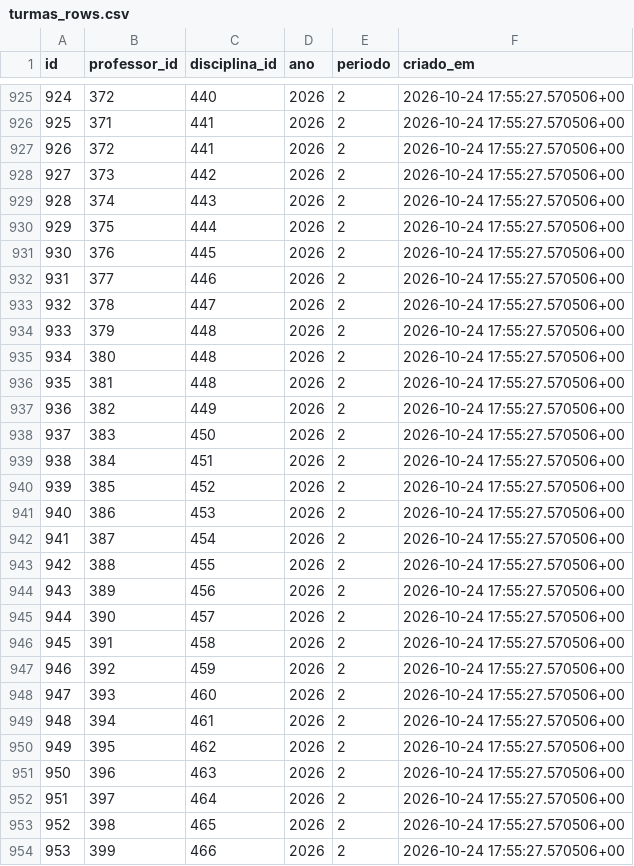
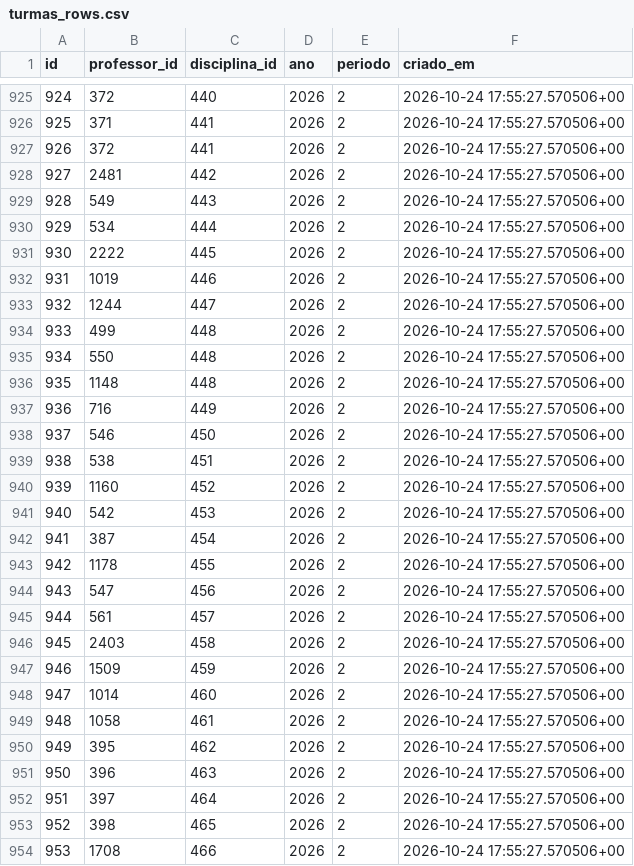
Before and after one commit to unb-mds/2026-2-AvaliaAiUnB, a CSV file: docs/backup/turmas_rows.csv, drawn as a sheet; only a part is shown, gaps mark what is left out; the diff covers the shown part only.

Commit message:
novo backup

```diff
--- a/docs/backup/turmas_rows.csv
+++ b/docs/backup/turmas_rows.csv
@@ -927,24 +927,24 @@ id,professor_id,disciplina_id,ano,periodo,criado_em
 926,372,441,2026,2,2026-10-24 17:55:27.570506+00
-927,373,442,2026,2,2026-10-24 17:55:27.570506+00
-928,374,443,2026,2,2026-10-24 17:55:27.570506+00
-929,375,444,2026,2,2026-10-24 17:55:27.570506+00
-930,376,445,2026,2,2026-10-24 17:55:27.570506+00
-931,377,446,2026,2,2026-10-24 17:55:27.570506+00
-932,378,447,2026,2,2026-10-24 17:55:27.570506+00
-933,379,448,2026,2,2026-10-24 17:55:27.570506+00
-934,380,448,2026,2,2026-10-24 17:55:27.570506+00
-935,381,448,2026,2,2026-10-24 17:55:27.570506+00
-936,382,449,2026,2,2026-10-24 17:55:27.570506+00
-937,383,450,2026,2,2026-10-24 17:55:27.570506+00
-938,384,451,2026,2,2026-10-24 17:55:27.570506+00
-939,385,452,2026,2,2026-10-24 17:55:27.570506+00
-940,386,453,2026,2,2026-10-24 17:55:27.570506+00
+927,2481,442,2026,2,2026-10-24 17:55:27.570506+00
+928,549,443,2026,2,2026-10-24 17:55:27.570506+00
+929,534,444,2026,2,2026-10-24 17:55:27.570506+00
+930,2222,445,2026,2,2026-10-24 17:55:27.570506+00
+931,1019,446,2026,2,2026-10-24 17:55:27.570506+00
+932,1244,447,2026,2,2026-10-24 17:55:27.570506+00
+933,499,448,2026,2,2026-10-24 17:55:27.570506+00
+934,550,448,2026,2,2026-10-24 17:55:27.570506+00
+935,1148,448,2026,2,2026-10-24 17:55:27.570506+00
+936,716,449,2026,2,2026-10-24 17:55:27.570506+00
+937,546,450,2026,2,2026-10-24 17:55:27.570506+00
+938,538,451,2026,2,2026-10-24 17:55:27.570506+00
+939,1160,452,2026,2,2026-10-24 17:55:27.570506+00
+940,542,453,2026,2,2026-10-24 17:55:27.570506+00
 941,387,454,2026,2,2026-10-24 17:55:27.570506+00
-942,388,455,2026,2,2026-10-24 17:55:27.570506+00
-943,389,456,2026,2,2026-10-24 17:55:27.570506+00
-944,390,457,2026,2,2026-10-24 17:55:27.570506+00
-945,391,458,2026,2,2026-10-24 17:55:27.570506+00
-946,392,459,2026,2,2026-10-24 17:55:27.570506+00
-947,393,460,2026,2,2026-10-24 17:55:27.570506+00
-948,394,461,2026,2,2026-10-24 17:55:27.570506+00
+942,1178,455,2026,2,2026-10-24 17:55:27.570506+00
+943,547,456,2026,2,2026-10-24 17:55:27.570506+00
+944,561,457,2026,2,2026-10-24 17:55:27.570506+00
+945,2403,458,2026,2,2026-10-24 17:55:27.570506+00
+946,1509,459,2026,2,2026-10-24 17:55:27.570506+00
+947,1014,460,2026,2,2026-10-24 17:55:27.570506+00
+948,1058,461,2026,2,2026-10-24 17:55:27.570506+00
 949,395,462,2026,2,2026-10-24 17:55:27.570506+00
@@ -953,2 +953,2 @@ id,professor_id,disciplina_id,ano,periodo,criado_em
 952,398,465,2026,2,2026-10-24 17:55:27.570506+00
-953,399,466,2026,2,2026-10-24 17:55:27.570506+00
+953,1708,466,2026,2,2026-10-24 17:55:27.570506+00
```
Also changed, not shown: 133 edited cells elsewhere in this file, 1 other file.
